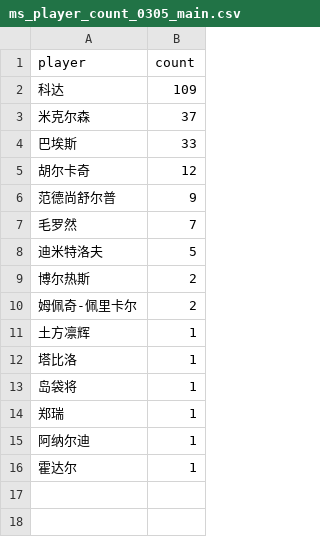
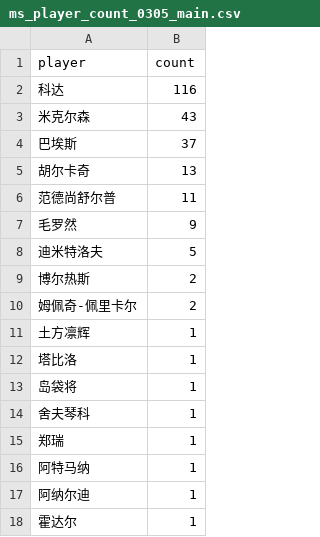
Before and after one commit to zhoushuaige7/tennispredict-report, a CSV file: docs/data/ms_player_count_0305_main.csv, drawn as a sheet.

```diff
--- a/docs/data/ms_player_count_0305_main.csv
+++ b/docs/data/ms_player_count_0305_main.csv
@@ -1,8 +1,8 @@
 player,count
-科达,109
-米克尔森,37
-巴埃斯,33
-胡尔卡奇,12
-范德尚舒尔普,9
-毛罗然,7
+科达,116
+米克尔森,43
+巴埃斯,37
+胡尔卡奇,13
+范德尚舒尔普,11
+毛罗然,9
 迪米特洛夫,5
@@ -13,3 +13,5 @@
 岛袋将,1
+舍夫琴科,1
 郑瑞,1
+阿特马纳,1
 阿纳尔迪,1
```
Also changed, not shown: docs/data/ms_player_count_0305_alt.csv, docs/data/player_count_0305_alt.csv, 3 other files.
